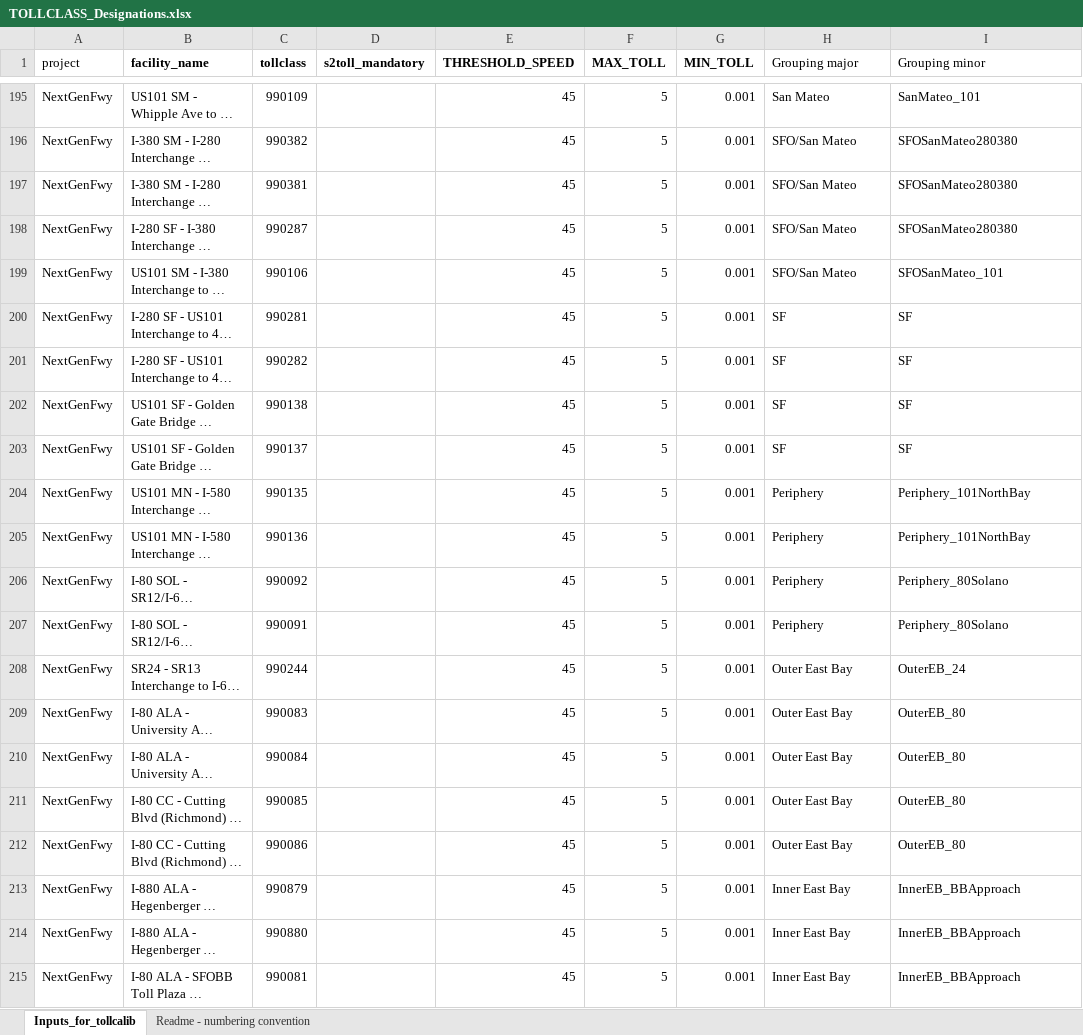
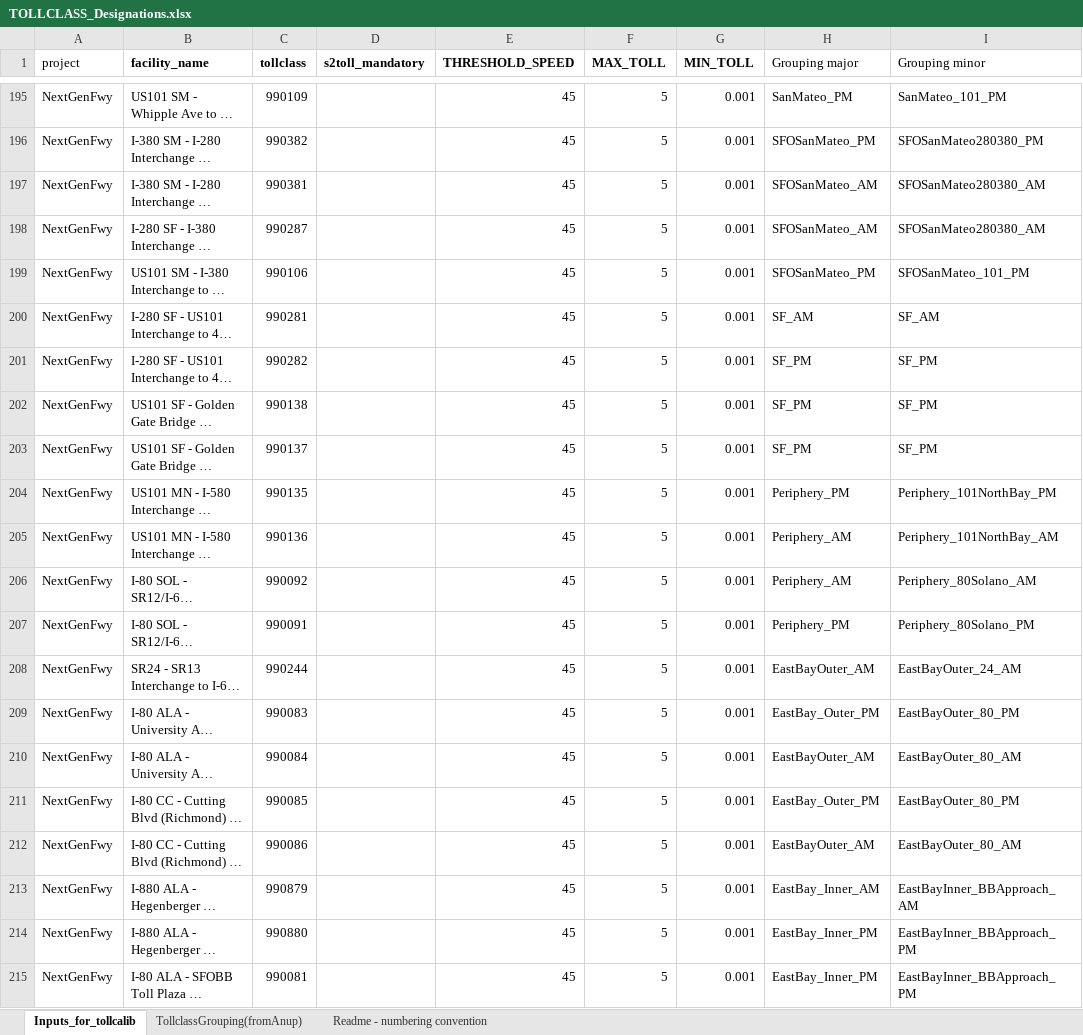
Before and after one commit to BayAreaMetro/travel-model-one, an Excel workbook: utilities/NextGenFwys/TOLLCLASS_Designations.xlsx, sheet Inputs_for_tollcalib, drawn as a sheet; only a part is shown, gaps mark what is left out; long unchanged cells end in …; values as stored, in another font and other column widths than the file's, no borders; the diff covers the shown part only; the diff names each change by its address in the sheet, - before the commit and + after, or states it on an @@ line.

Commit message:
use tollclass grouping with AM and PM

```diff
--- a/utilities/NextGenFwys/TOLLCLASS_Designations.xlsx (sheet Inputs_for_tollcalib)
+++ b/utilities/NextGenFwys/TOLLCLASS_Designations.xlsx (sheet Inputs_for_tollcalib)
+sheet tab: TollclassGrouping(fromAnup)
-H195 (Grouping major): San Mateo
+H195 (Grouping major): SanMateo_PM
-I195 (Grouping minor): SanMateo_101
+I195 (Grouping minor): SanMateo_101_PM
-H196 (Grouping major): SFO/San Mateo
+H196 (Grouping major): SFOSanMateo_PM
-I196 (Grouping minor): SFOSanMateo280380
+I196 (Grouping minor): SFOSanMateo280380_PM
-H197:H198 (Grouping major): SFO/San Mateo
+H197:H198 (Grouping major): SFOSanMateo_AM
-I197:I198 (Grouping minor): SFOSanMateo280380
+I197:I198 (Grouping minor): SFOSanMateo280380_AM
-H199 (Grouping major): SFO/San Mateo
+H199 (Grouping major): SFOSanMateo_PM
-I199 (Grouping minor): SFOSanMateo_101
+I199 (Grouping minor): SFOSanMateo_101_PM
-H200 (Grouping major): SF
+H200 (Grouping major): SF_AM
-I200 (Grouping minor): SF
+I200 (Grouping minor): SF_AM
-H201:H203 (Grouping major): SF
+H201:H203 (Grouping major): SF_PM
-I201:I203 (Grouping minor): SF
+I201:I203 (Grouping minor): SF_PM
-H204 (Grouping major): Periphery
+H204 (Grouping major): Periphery_PM
-I204 (Grouping minor): Periphery_101NorthBay
+I204 (Grouping minor): Periphery_101NorthBay_PM
-H205:H206 (Grouping major): Periphery
+H205:H206 (Grouping major): Periphery_AM
-I205 (Grouping minor): Periphery_101NorthBay
+I205 (Grouping minor): Periphery_101NorthBay_AM
-I206 (Grouping minor): Periphery_80Solano
+I206 (Grouping minor): Periphery_80Solano_AM
-H207 (Grouping major): Periphery
+H207 (Grouping major): Periphery_PM
-I207 (Grouping minor): Periphery_80Solano
+I207 (Grouping minor): Periphery_80Solano_PM
-H208 (Grouping major): Outer East Bay
+H208 (Grouping major): EastBayOuter_AM
-I208 (Grouping minor): OuterEB_24
+I208 (Grouping minor): EastBayOuter_24_AM
-H209 (Grouping major): Outer East Bay
+H209 (Grouping major): EastBay_Outer_PM
-I209 (Grouping minor): OuterEB_80
+I209 (Grouping minor): EastBayOuter_80_PM
-H210 (Grouping major): Outer East Bay
+H210 (Grouping major): EastBayOuter_AM
-I210 (Grouping minor): OuterEB_80
+I210 (Grouping minor): EastBayOuter_80_AM
-H211 (Grouping major): Outer East Bay
+H211 (Grouping major): EastBay_Outer_PM
-I211 (Grouping minor): OuterEB_80
+I211 (Grouping minor): EastBayOuter_80_PM
-H212 (Grouping major): Outer East Bay
+H212 (Grouping major): EastBayOuter_AM
-I212 (Grouping minor): OuterEB_80
+I212 (Grouping minor): EastBayOuter_80_AM
-H213 (Grouping major): Inner East Bay
+H213 (Grouping major): EastBay_Inner_AM
-I213 (Grouping minor): InnerEB_BBApproach
+I213 (Grouping minor): EastBayInner_BBApproach_AM
-H214:H215 (Grouping major): Inner East Bay
+H214:H215 (Grouping major): EastBay_Inner_PM
-I214:I215 (Grouping minor): InnerEB_BBApproach
+I214:I215 (Grouping minor): EastBayInner_BBApproach_PM
```
Also changed, not shown: 200 edited cells elsewhere in this sheet.
